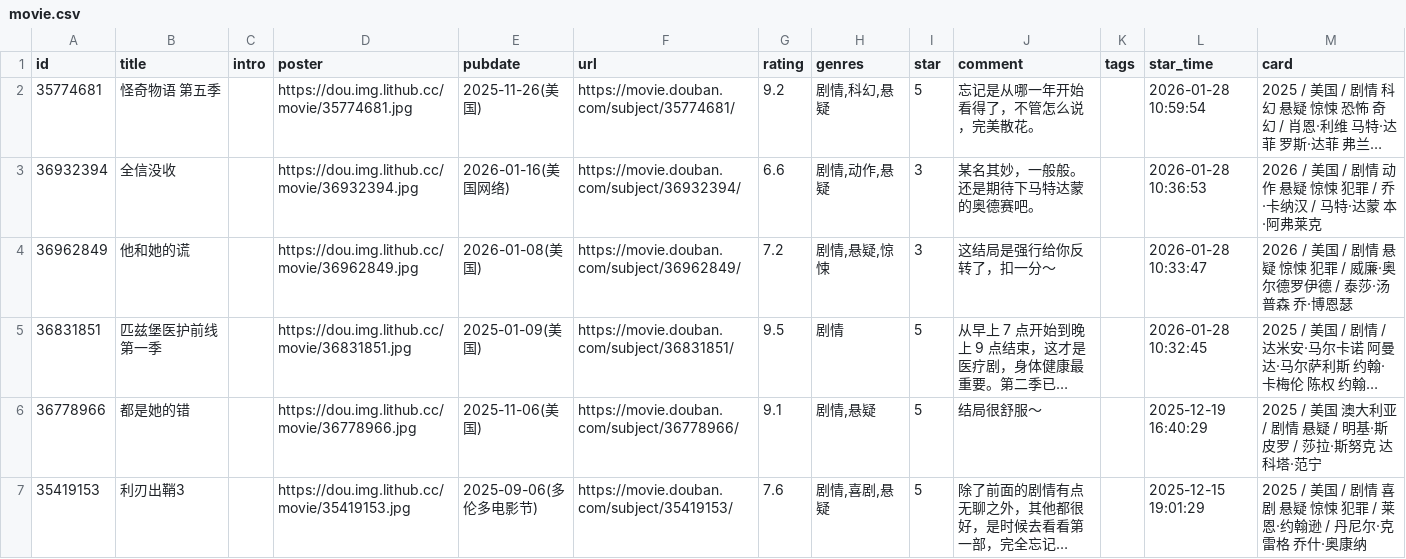
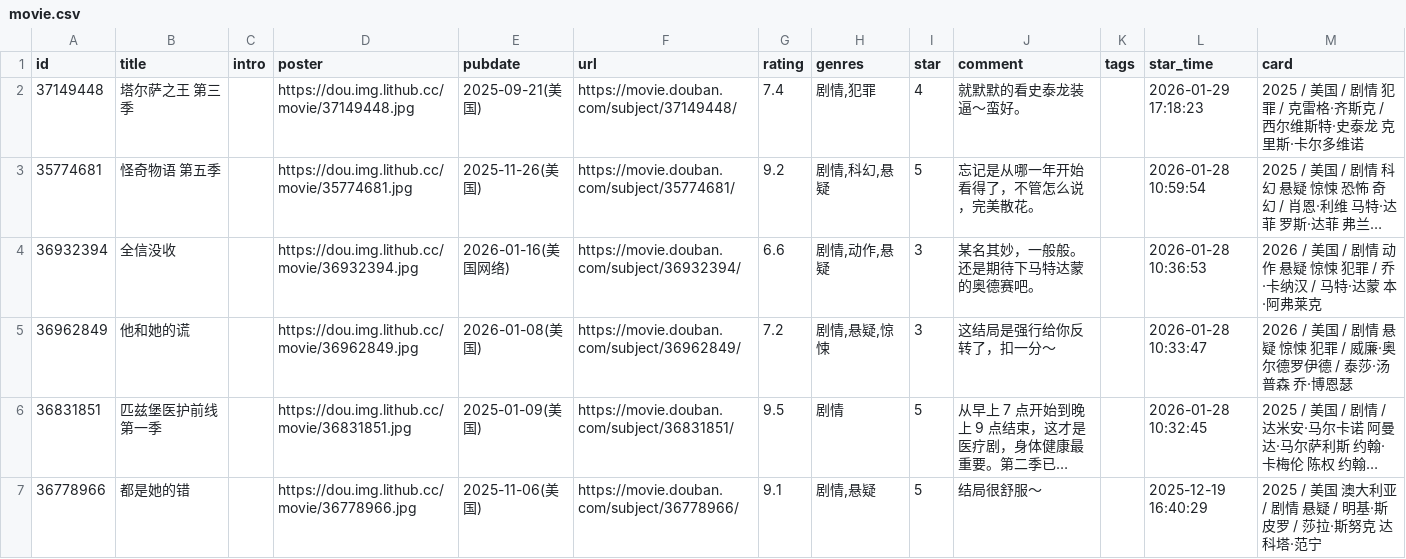
Before and after one commit to koobai/blog, a CSV file: assets/movie.csv, drawn as a sheet; only a part is shown; the shorter side is filled out with more unchanged rows; long unchanged cells end in …; the diff names each change by its address in the sheet, - before the commit and + after, or states it on an @@ line.

Commit message:
chore: update douban data

```diff
--- a/assets/movie.csv
+++ b/assets/movie.csv
+row 2: 37149448 | 塔尔萨之王 第三季 |  | https://dou.img.lithub.cc/movie/37149448.jpg | 2025-09-21(美国) | https://movie.douban.com/subject/37149448/ | 7.4 | 剧情,犯罪 | 4 | 就默默的看史泰龙装逼～蛮好。 |  | 2026-01-29 17:18:23 | 2025 / 美国 / 剧情 犯罪 / 克雷格·齐斯克 / 西尔维斯特·史泰龙 克里斯·卡尔多维诺
```
